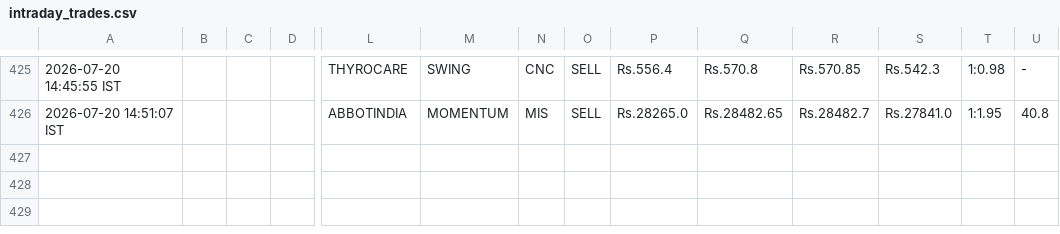
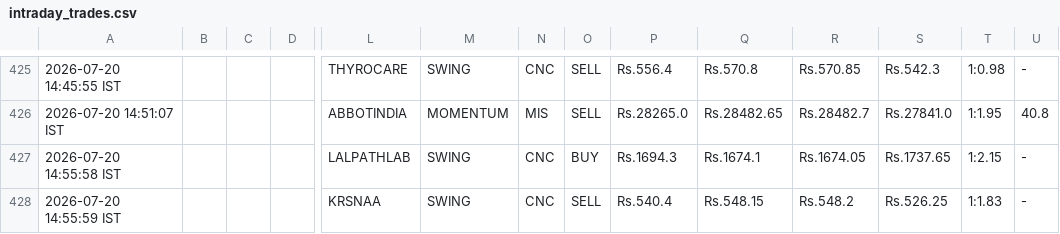
Before and after one commit to johnkasc-lab/MarketStock, a CSV file: intraday_trades.csv, drawn as a sheet; only a part is shown, gaps mark what is left out; rows hold the shown columns only; the diff names each change by its address in the sheet, - before the commit and + after, or states it on an @@ line.

```diff
--- a/intraday_trades.csv
+++ b/intraday_trades.csv
+row 427: 2026-07-20 14:55:58 IST |  |  |  | LALPATHLAB | SWING | CNC | BUY | Rs.1694.3 | Rs.1674.1 | Rs.1674.05 | Rs.1737.65 | 1:2.15 | -
+row 428: 2026-07-20 14:55:59 IST |  |  |  | KRSNAA | SWING | CNC | SELL | Rs.540.4 | Rs.548.15 | Rs.548.2 | Rs.526.25 | 1:1.83 | -
```
Also changed, not shown: alerted_today.csv.
